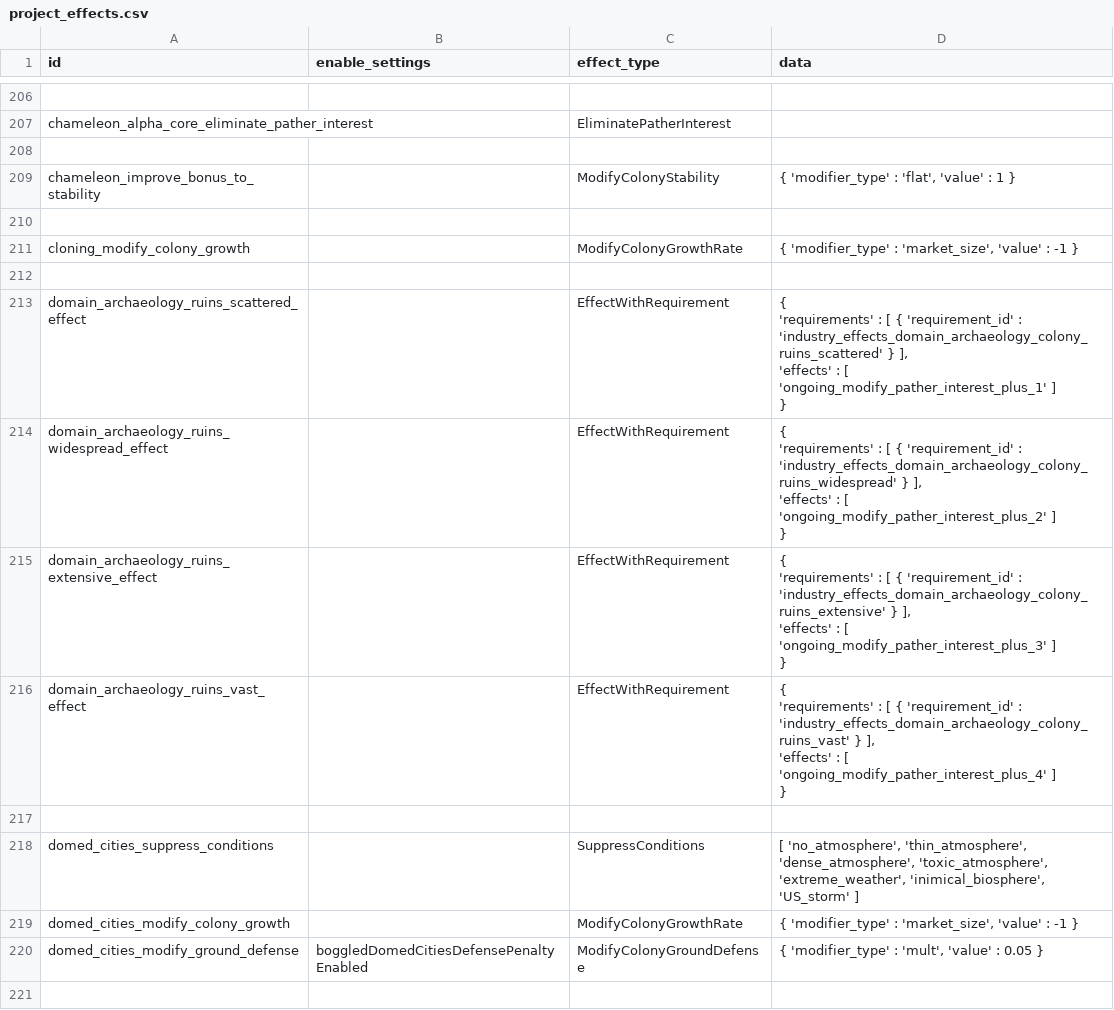
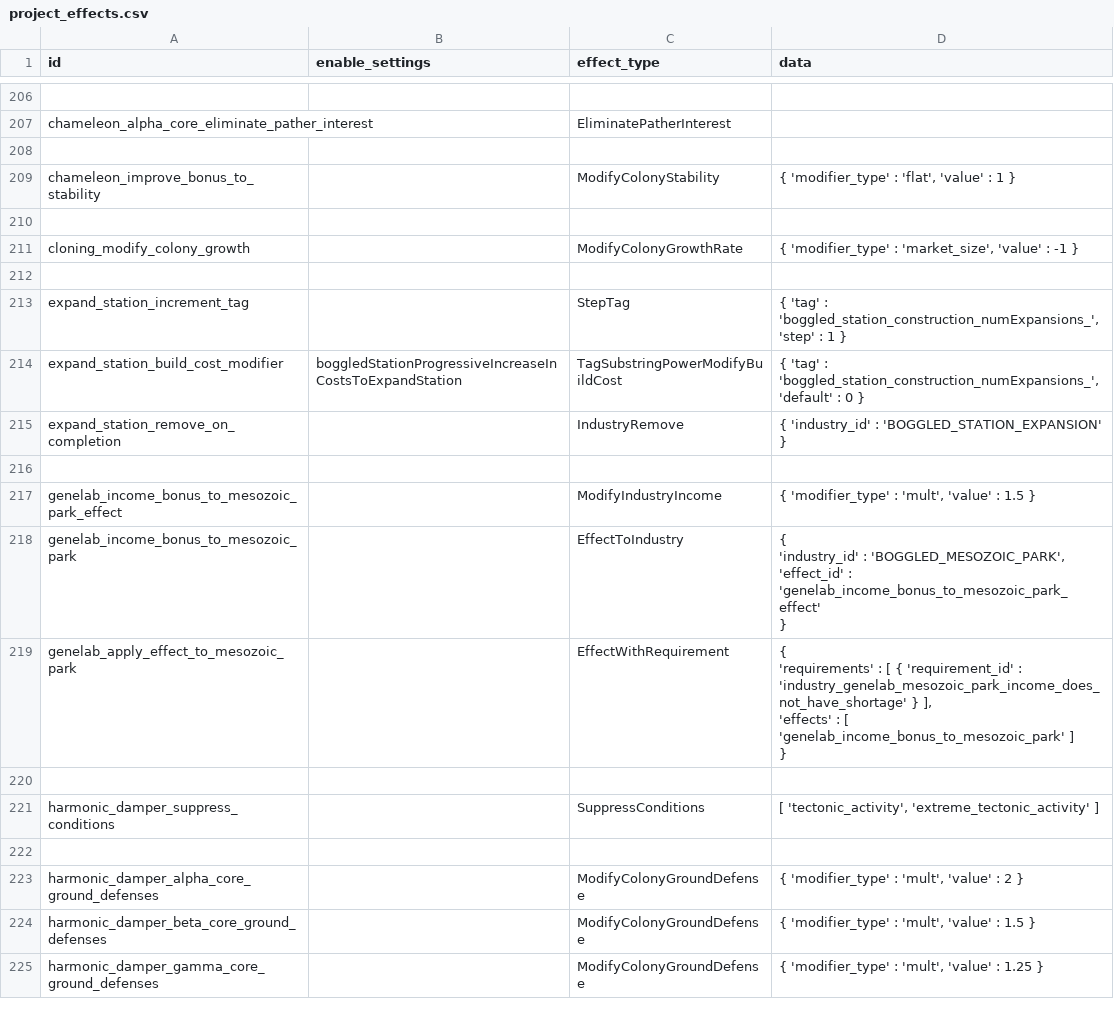
Before and after one commit to boggledstarsector/TASC, a CSV file: data/campaign/terraforming/project_effects.csv, drawn as a sheet; only a part is shown, gaps mark what is left out; the shorter side is filled out with more unchanged rows; ↵ is a line break in a cell; the diff covers the shown part only; the diff names each change by its address in the sheet, - before the commit and + after, or states it on an @@ line.

```diff
--- a/data/campaign/terraforming/project_effects.csv
+++ b/data/campaign/terraforming/project_effects.csv
-row 212: (empty)
-row 213: domain_archaeology_ruins_scattered_effect |  | EffectWithRequirement | { ↵ 'requirements' : [ { 'requirement_id' : 'industry_effects_domain_archaeology_colony_ruins_scattered' } ], ↵ 'effects' : [ 'ongoing_modify_pather_interest_plus_1' ] ↵ }
-row 214: domain_archaeology_ruins_widespread_effect |  | EffectWithRequirement | { ↵ 'requirements' : [ { 'requirement_id' : 'industry_effects_domain_archaeology_colony_ruins_widespread' } ], ↵ 'effects' : [ 'ongoing_modify_pather_interest_plus_2' ] ↵ }
-row 215: domain_archaeology_ruins_extensive_effect |  | EffectWithRequirement | { ↵ 'requirements' : [ { 'requirement_id' : 'industry_effects_domain_archaeology_colony_ruins_extensive' } ], ↵ 'effects' : [ 'ongoing_modify_pather_interest_plus_3' ] ↵ }
-row 216: domain_archaeology_ruins_vast_effect |  | EffectWithRequirement | { ↵ 'requirements' : [ { 'requirement_id' : 'industry_effects_domain_archaeology_colony_ruins_vast' } ], ↵ 'effects' : [ 'ongoing_modify_pather_interest_plus_4' ] ↵ }
-row 217: (empty)
-row 218: domed_cities_suppress_conditions |  | SuppressConditions | [ 'no_atmosphere', 'thin_atmosphere', 'dense_atmosphere', 'toxic_atmosphere', 'extreme_weather', 'inimical_biosphere', 'US_storm' ]
-row 219: domed_cities_modify_colony_growth |  | ModifyColonyGrowthRate | { 'modifier_type' : 'market_size', 'value' : -1 }
-row 220: domed_cities_modify_ground_defense | boggledDomedCitiesDefensePenaltyEnabled | ModifyColonyGroundDefense | { 'modifier_type' : 'mult', 'value' : 0.05 }
-row 221: (empty)
```
Also changed, not shown: 9 removed rows and 2 edited cells elsewhere in this file, data/campaign/terraforming/terraforming_projects.csv, data/campaign/terraforming/terraforming_requirement.csv, 4 other files.
